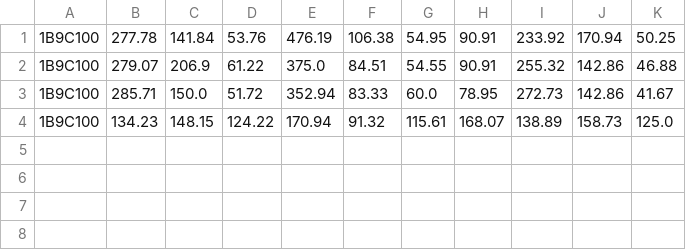
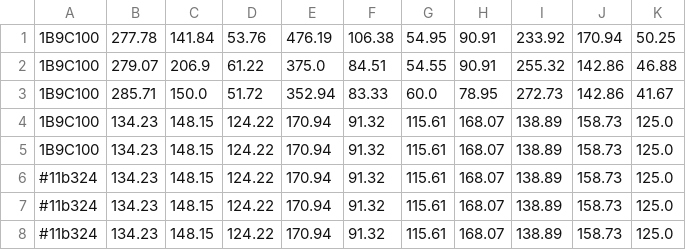
Before and after one commit to guptaashish190/prodigalmind, a CSV file: results/aggregate.csv, drawn as a sheet.

```diff
--- a/results/aggregate.csv
+++ b/results/aggregate.csv
@@ -4 +4,5 @@
 1B9C100,134.23,148.15,124.22,170.94,91.32,115.61,168.07,138.89,158.73,125.0
+1B9C100,134.23,148.15,124.22,170.94,91.32,115.61,168.07,138.89,158.73,125.0
+#11b324,134.23,148.15,124.22,170.94,91.32,115.61,168.07,138.89,158.73,125.0
+#11b324,134.23,148.15,124.22,170.94,91.32,115.61,168.07,138.89,158.73,125.0
+#11b324,134.23,148.15,124.22,170.94,91.32,115.61,168.07,138.89,158.73,125.0
```
Also changed, not shown: 6 other files.
